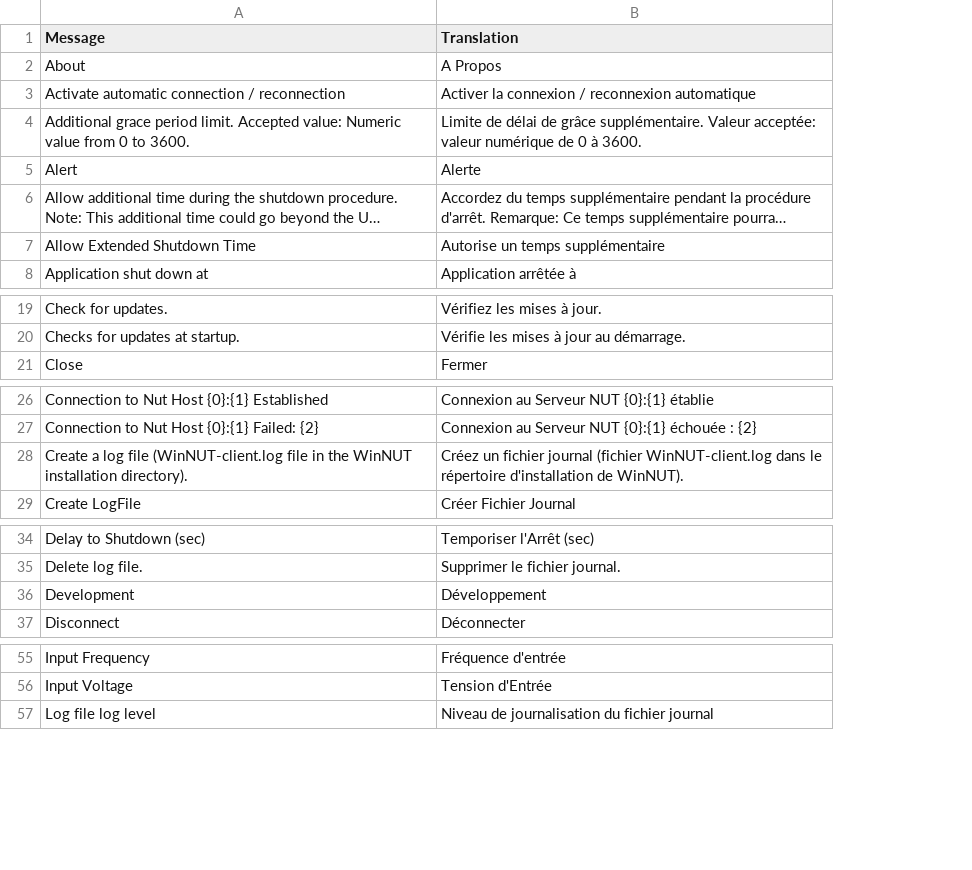
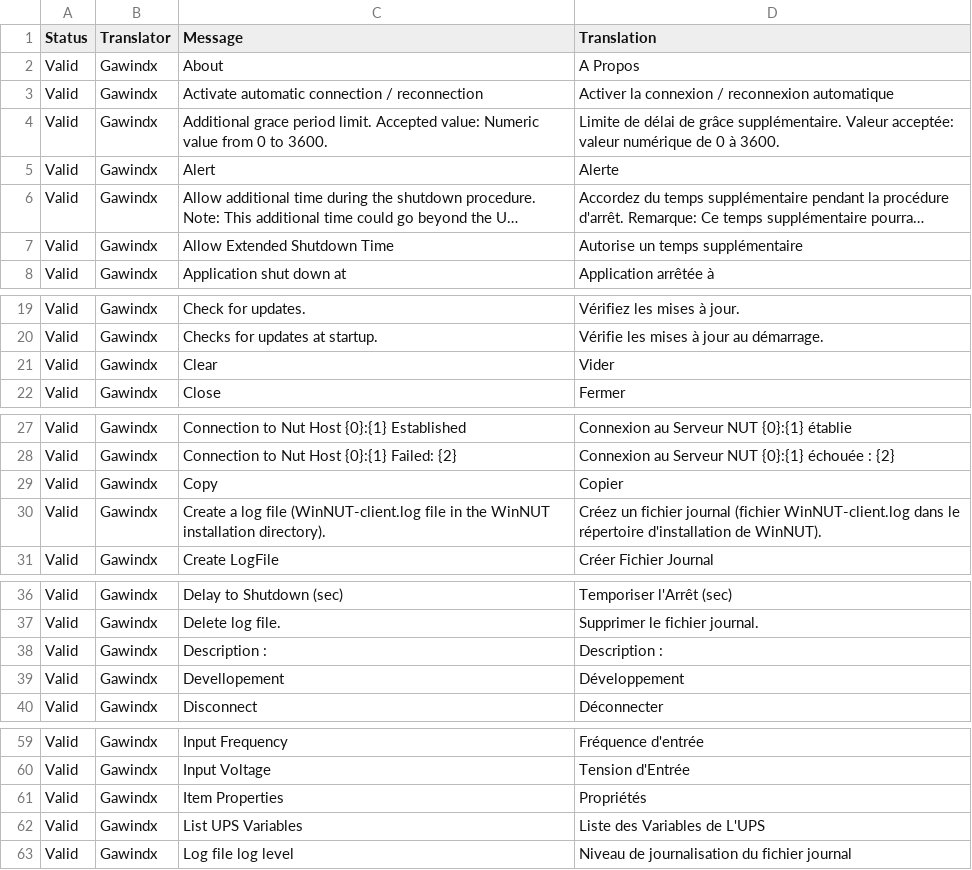
Before and after one commit to gawindx/WinNUT-Client, a CSV file: Translation/fr-FR/fr-FR.csv, drawn as a sheet; only a part is shown, gaps mark what is left out; long unchanged cells end in …; addresses are those after the commit; the diff covers the shown part only; the diff names each change by its address in the sheet, - before the commit and + after, or states it on an @@ line.

```diff
--- a/Translation/fr-FR/fr-FR.csv
+++ b/Translation/fr-FR/fr-FR.csv
+column A (Status), rows 2-8: all Valid; rows 19-20: Valid | Valid; row 22: Valid; rows 27-28: Valid | Valid; rows 30-31: Valid | Valid; rows 36-37: Valid | Valid; rows 39-40: Valid | Valid; rows 59-60: Valid | Valid; row 63: Valid
+column B (Translator), rows 2-8: all Gawindx; rows 19-20: Gawindx | Gawindx; row 22: Gawindx; rows 27-28: Gawindx | Gawindx; rows 30-31: Gawindx | Gawindx; rows 36-37: Gawindx | Gawindx; rows 39-40: Gawindx | Gawindx; rows 59-60: Gawindx | Gawindx; row 63: Gawindx
+row 21: Valid | Gawindx | Clear | Vider
+row 29: Valid | Gawindx | Copy | Copier
+row 38: Valid | Gawindx | Description : | Description :
-C39 (Message): Development
+C39 (Message): Devellopement
+row 61: Valid | Gawindx | Item Properties | Propriétés
+row 62: Valid | Gawindx | List UPS Variables | Liste des Variables de L'UPS
```
Also changed, not shown: 3 added rows and 1 edited cell elsewhere in this file, Translation/de-DE/de-DE.csv, Translation/new_translation.csv, 1 other file.
